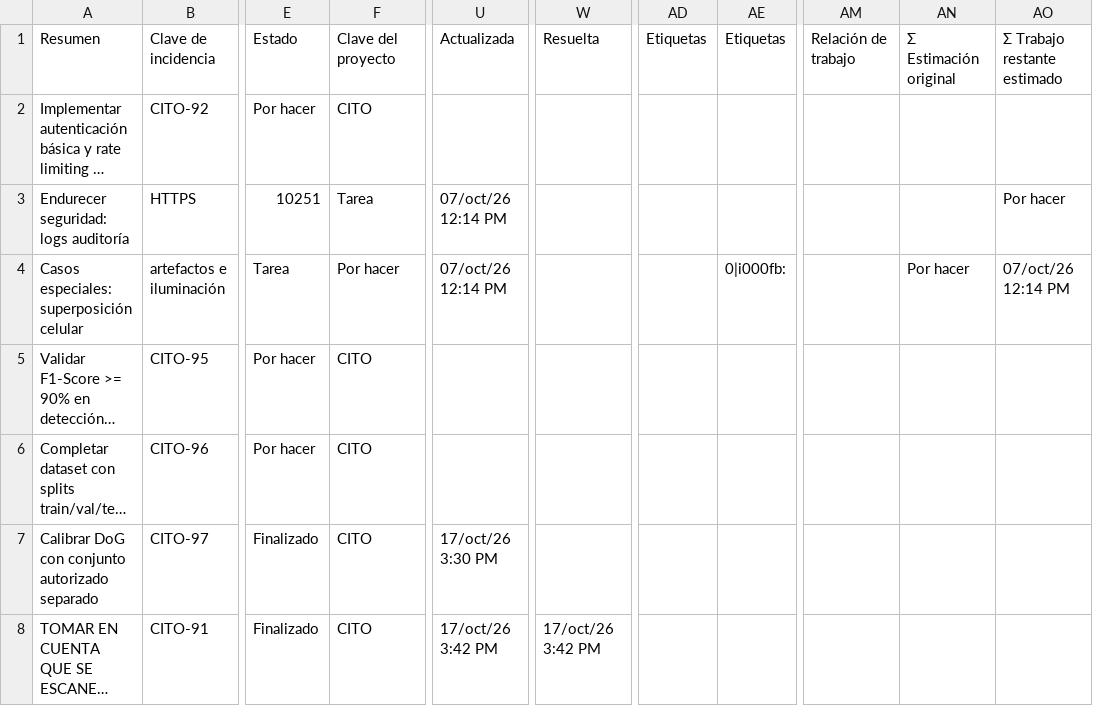
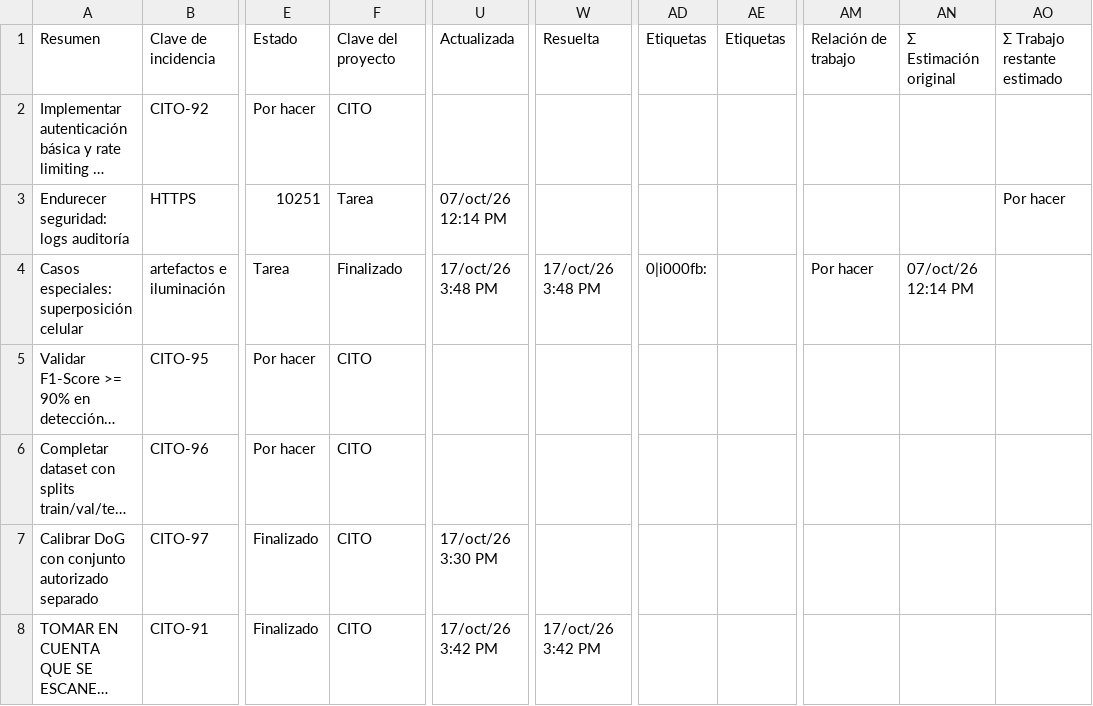
Before and after one commit to zowy4/CitoCounter-Proto, a CSV file: .github/Jira.csv, drawn as a sheet; only a part is shown, gaps mark what is left out; long unchanged cells end in …; the diff names each change by its address in the sheet, - before the commit and + after, or states it on an @@ line.

```diff
--- a/.github/Jira.csv
+++ b/.github/Jira.csv
-F4: Por hacer
+F4: Finalizado
-U4: 07/oct/26 12:14 PM
+U4: 17/oct/26 3:48 PM
-W4: (empty)
+W4: 17/oct/26 3:48 PM
-AD4: (empty)
+AD4: 0|i000fb:
-AE4: 0|i000fb:
+AE4: (empty)
-AM4: (empty)
+AM4: Por hacer
-AN4: Por hacer
+AN4: 07/oct/26 12:14 PM
-AO4: 07/oct/26 12:14 PM
+AO4: (empty)
```
Also changed, not shown: 2 other files.
